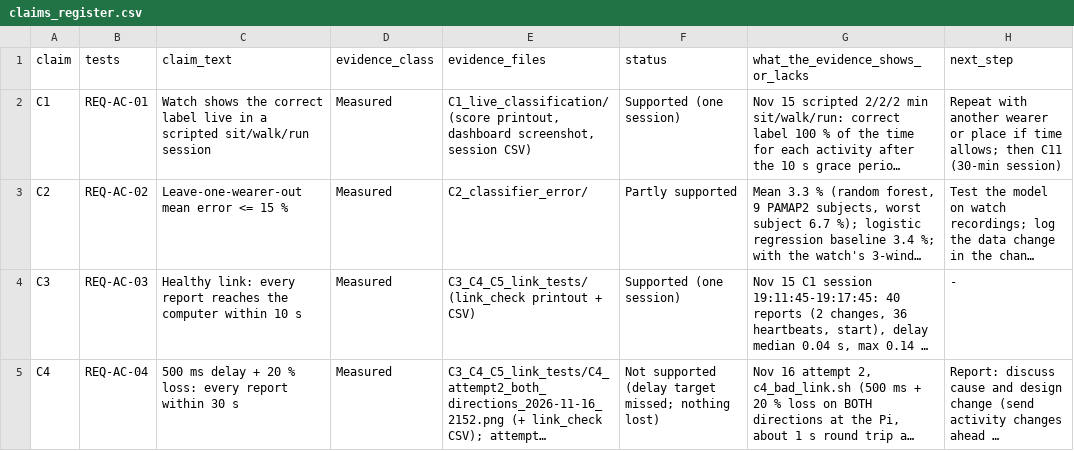
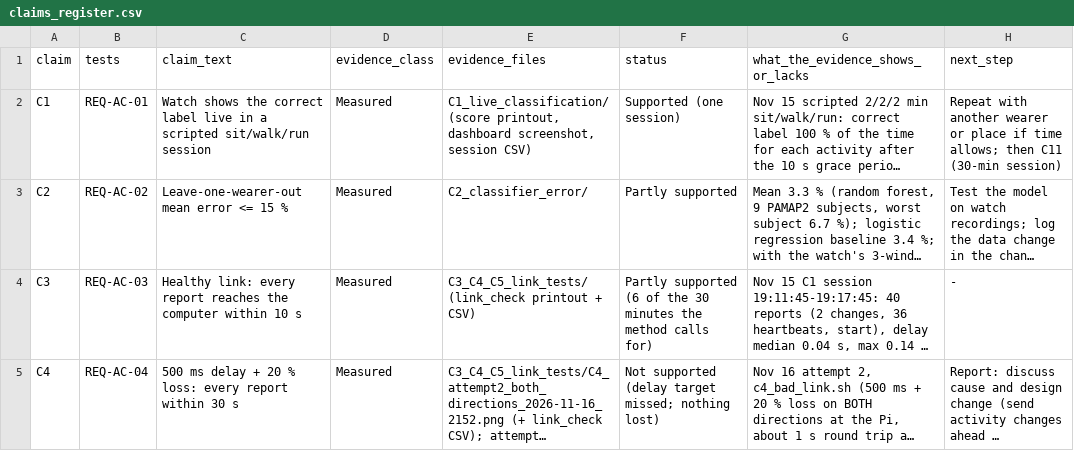
Before and after one commit to KD-CET/activity-classifier-concept-and-feasibility-gate1, a CSV file: evidence/claims_register.csv, drawn as a sheet; only a part is shown; long unchanged cells end in …; the diff covers the shown part only; the diff names each change by its address in the sheet, - before the commit and + after, or states it on an @@ line.

```diff
--- a/evidence/claims_register.csv
+++ b/evidence/claims_register.csv
-F4 (status): Supported (one session)
+F4 (status): Partly supported (6 of the 30 minutes the method calls for)
```
Also changed, not shown: 6 edited cells elsewhere in this file, 23 other files.
